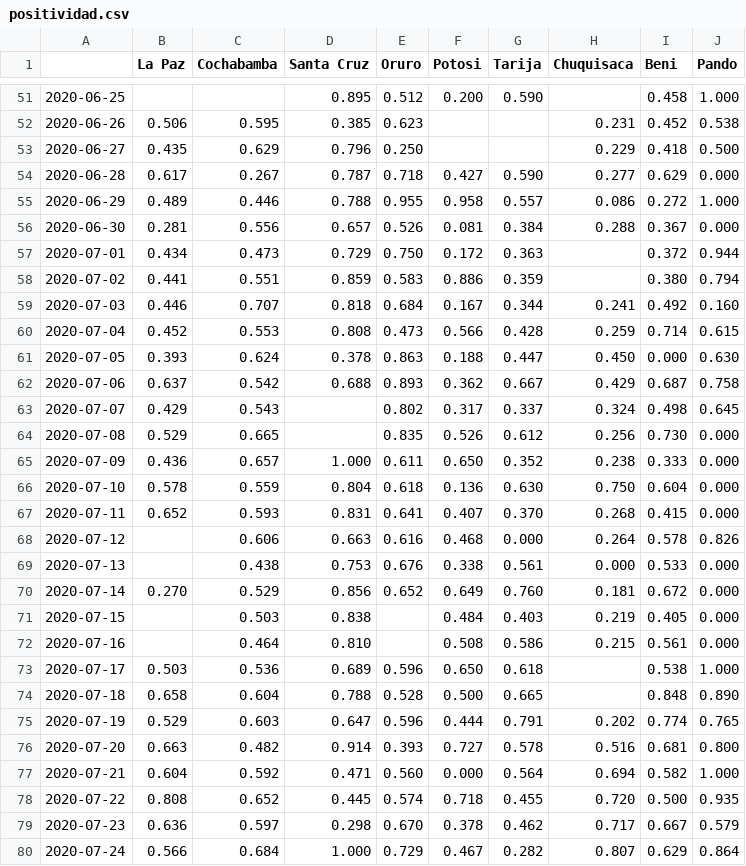
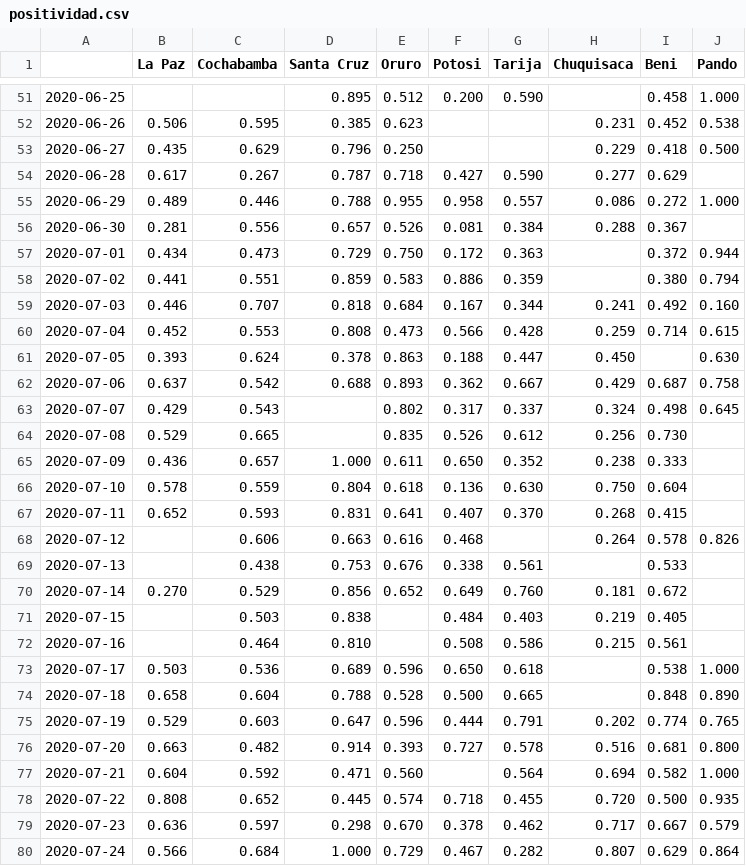
Before and after one commit to sociedatos/covid19-bo-pruebas_por_departamento, a CSV file: positividad.csv, drawn as a sheet; only a part is shown, gaps mark what is left out; the diff covers the shown part only.

```diff
--- a/positividad.csv
+++ b/positividad.csv
@@ -53,5 +53,5 @@
 2020-06-27,0.435,0.629,0.796,0.250,,,0.229,0.418,0.500
-2020-06-28,0.617,0.267,0.787,0.718,0.427,0.590,0.277,0.629,0.000
+2020-06-28,0.617,0.267,0.787,0.718,0.427,0.590,0.277,0.629,
 2020-06-29,0.489,0.446,0.788,0.955,0.958,0.557,0.086,0.272,1.000
-2020-06-30,0.281,0.556,0.657,0.526,0.081,0.384,0.288,0.367,0.000
+2020-06-30,0.281,0.556,0.657,0.526,0.081,0.384,0.288,0.367,
 2020-07-01,0.434,0.473,0.729,0.750,0.172,0.363,,0.372,0.944
@@ -60,14 +60,14 @@
 2020-07-04,0.452,0.553,0.808,0.473,0.566,0.428,0.259,0.714,0.615
-2020-07-05,0.393,0.624,0.378,0.863,0.188,0.447,0.450,0.000,0.630
+2020-07-05,0.393,0.624,0.378,0.863,0.188,0.447,0.450,,0.630
 2020-07-06,0.637,0.542,0.688,0.893,0.362,0.667,0.429,0.687,0.758
 2020-07-07,0.429,0.543,,0.802,0.317,0.337,0.324,0.498,0.645
-2020-07-08,0.529,0.665,,0.835,0.526,0.612,0.256,0.730,0.000
-2020-07-09,0.436,0.657,1.000,0.611,0.650,0.352,0.238,0.333,0.000
-2020-07-10,0.578,0.559,0.804,0.618,0.136,0.630,0.750,0.604,0.000
-2020-07-11,0.652,0.593,0.831,0.641,0.407,0.370,0.268,0.415,0.000
-2020-07-12,,0.606,0.663,0.616,0.468,0.000,0.264,0.578,0.826
-2020-07-13,,0.438,0.753,0.676,0.338,0.561,0.000,0.533,0.000
-2020-07-14,0.270,0.529,0.856,0.652,0.649,0.760,0.181,0.672,0.000
-2020-07-15,,0.503,0.838,,0.484,0.403,0.219,0.405,0.000
-2020-07-16,,0.464,0.810,,0.508,0.586,0.215,0.561,0.000
+2020-07-08,0.529,0.665,,0.835,0.526,0.612,0.256,0.730,
+2020-07-09,0.436,0.657,1.000,0.611,0.650,0.352,0.238,0.333,
+2020-07-10,0.578,0.559,0.804,0.618,0.136,0.630,0.750,0.604,
+2020-07-11,0.652,0.593,0.831,0.641,0.407,0.370,0.268,0.415,
+2020-07-12,,0.606,0.663,0.616,0.468,,0.264,0.578,0.826
+2020-07-13,,0.438,0.753,0.676,0.338,0.561,,0.533,
+2020-07-14,0.270,0.529,0.856,0.652,0.649,0.760,0.181,0.672,
+2020-07-15,,0.503,0.838,,0.484,0.403,0.219,0.405,
+2020-07-16,,0.464,0.810,,0.508,0.586,0.215,0.561,
 2020-07-17,0.503,0.536,0.689,0.596,0.650,0.618,,0.538,1.000
@@ -76,3 +76,3 @@
 2020-07-20,0.663,0.482,0.914,0.393,0.727,0.578,0.516,0.681,0.800
-2020-07-21,0.604,0.592,0.471,0.560,0.000,0.564,0.694,0.582,1.000
+2020-07-21,0.604,0.592,0.471,0.560,,0.564,0.694,0.582,1.000
 2020-07-22,0.808,0.652,0.445,0.574,0.718,0.455,0.720,0.500,0.935
```
Also changed, not shown: 7 added rows and 87 edited cells elsewhere in this file, descartados.csv, metadata.csv, 46 other files.
